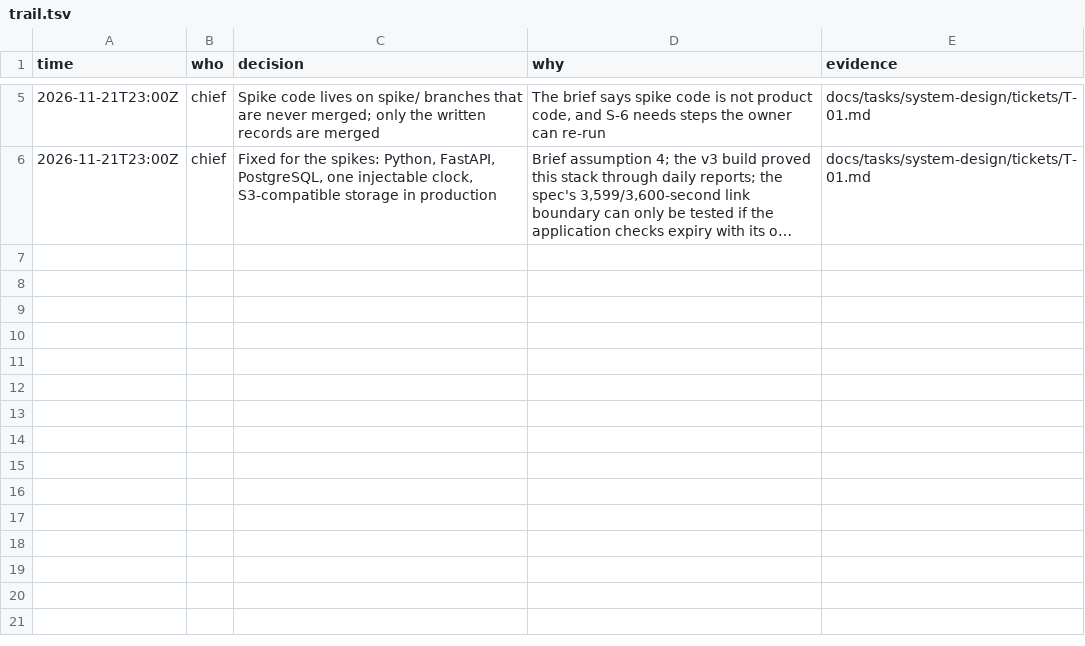
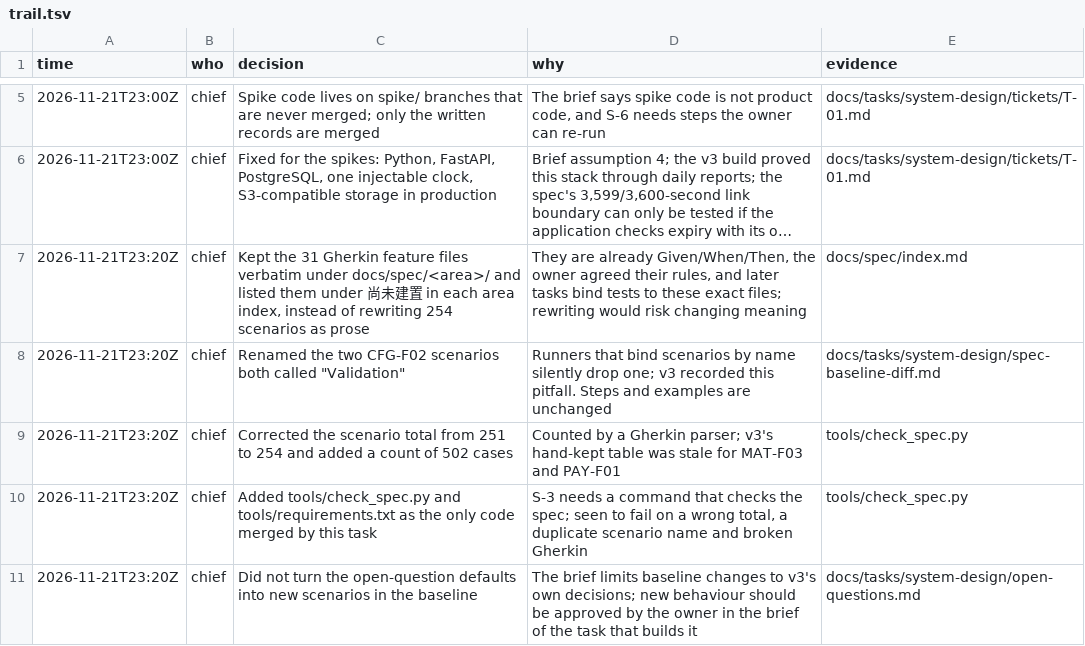
Before and after one commit to pitaya943/yc-report-v4, a TSV file: docs/tasks/system-design/trail.tsv, drawn as a sheet; only a part is shown, gaps mark what is left out; long unchanged cells end in …; the diff names each change by its address in the sheet, - before the commit and + after, or states it on an @@ line.

```diff
--- a/docs/tasks/system-design/trail.tsv
+++ b/docs/tasks/system-design/trail.tsv
+row 7: 2026-11-21T23:20Z | chief | Kept the 31 Gherkin feature files verbatim under docs/spec/<area>/ and listed them under 尚未建置 in each area index, instead of rewriting 254 scenarios as prose | They are already Given/When/Then, the owner agreed their rules, and later tasks bind tests to these exact files; rewriting would risk changing meaning | docs/spec/index.md
+row 8: 2026-11-21T23:20Z | chief | Renamed the two CFG-F02 scenarios both called "Validation" | Runners that bind scenarios by name silently drop one; v3 recorded this pitfall. Steps and examples are unchanged | docs/tasks/system-design/spec-baseline-diff.md
+row 9: 2026-11-21T23:20Z | chief | Corrected the scenario total from 251 to 254 and added a count of 502 cases | Counted by a Gherkin parser; v3's hand-kept table was stale for MAT-F03 and PAY-F01 | tools/check_spec.py
+row 10: 2026-11-21T23:20Z | chief | Added tools/check_spec.py and tools/requirements.txt as the only code merged by this task | S-3 needs a command that checks the spec; seen to fail on a wrong total, a duplicate scenario name and broken Gherkin | tools/check_spec.py
+row 11: 2026-11-21T23:20Z | chief | Did not turn the open-question defaults into new scenarios in the baseline | The brief limits baseline changes to v3's own decisions; new behaviour should be approved by the owner in the brief of the task that builds it | docs/tasks/system-design/open-questions.md
```
Also changed, not shown: 54 other files.
